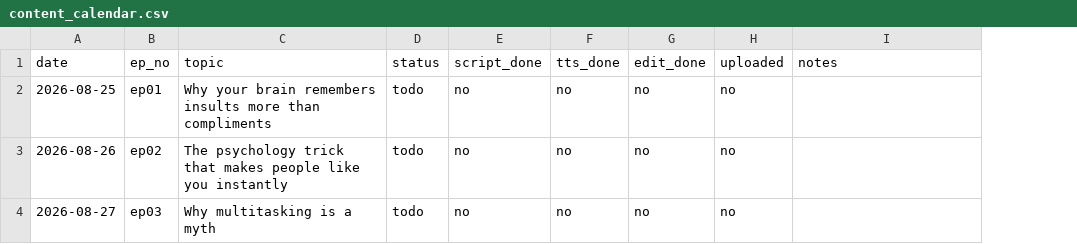
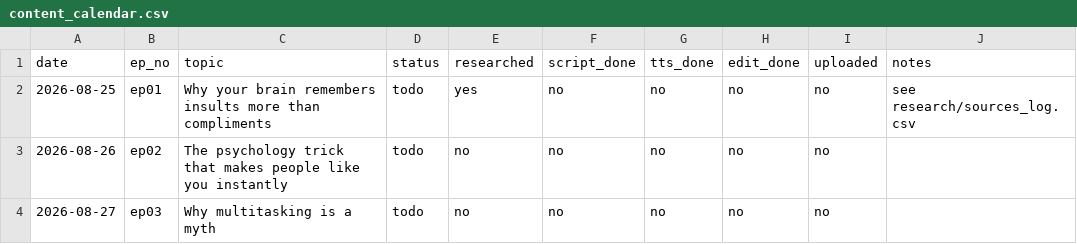
Before and after one commit to yojokem/-, a CSV file: youtube-automation-income/templates/content_calendar.csv, drawn as a sheet; addresses are those after the commit; the diff names each change by its address in the sheet, - before the commit and + after, or states it on an @@ line.

```diff
--- a/youtube-automation-income/templates/content_calendar.csv
+++ b/youtube-automation-income/templates/content_calendar.csv
+column E (researched), rows 2-4: yes | no | no
-J2 (notes): (empty)
+J2 (notes): see research/sources_log.csv
```
Also changed, not shown: 3 other files.
